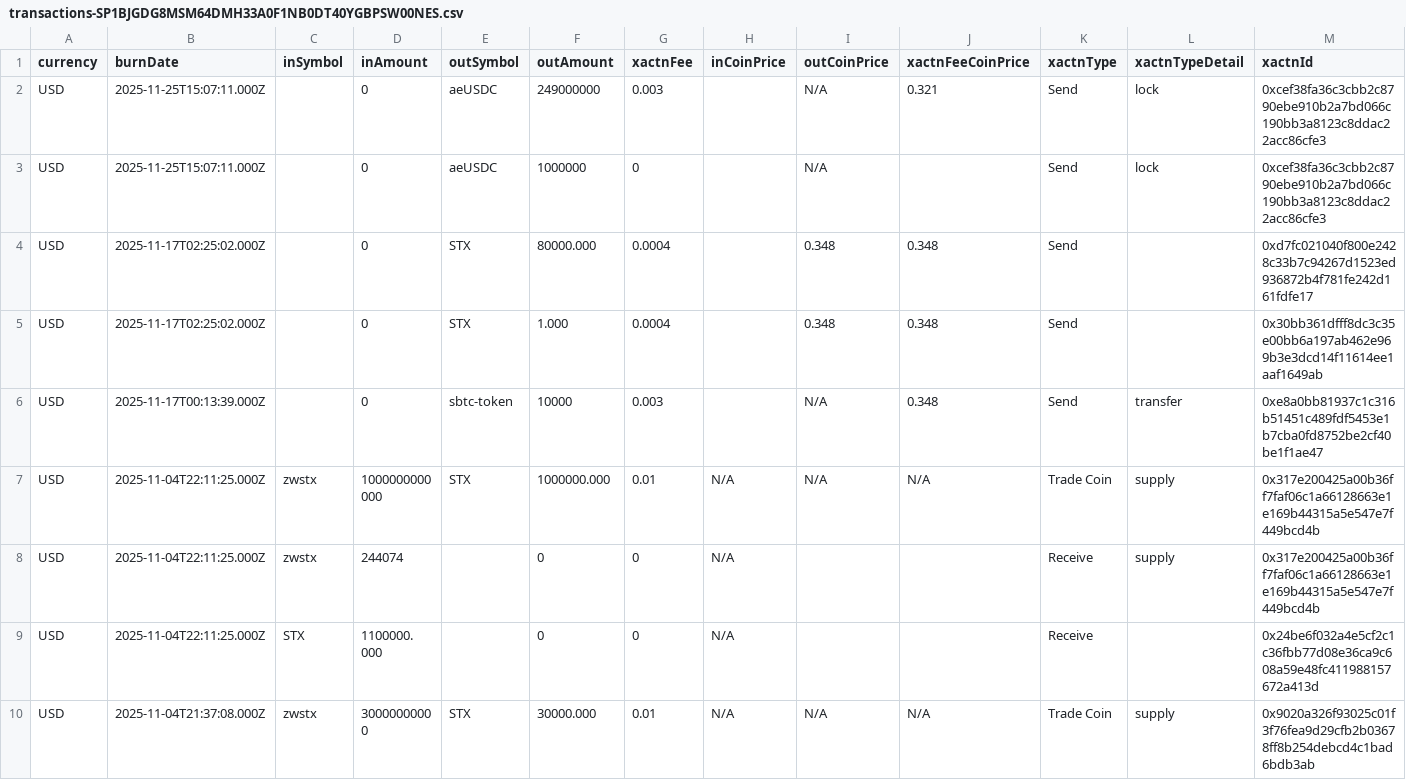
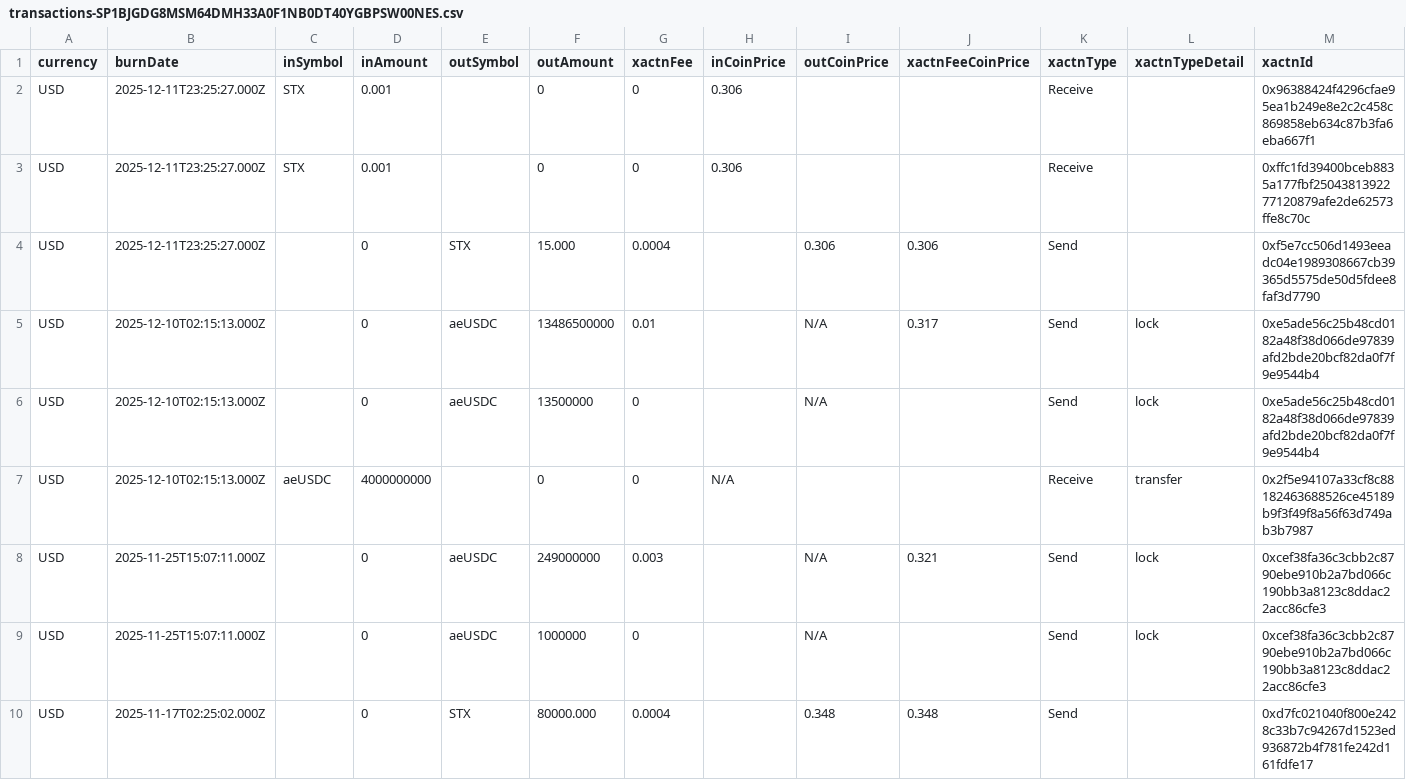
Before and after one commit to friedger/stack-flow-graph, a CSV file: src/data/transactions-SP1BJGDG8MSM64DMH33A0F1NB0DT40YGBPSW00NES.csv, drawn as a sheet; only a part is shown; the shorter side is filled out with more unchanged rows; rows hold the shown columns only; the diff names each change by its address in the sheet, - before the commit and + after, or states it on an @@ line.

```diff
--- a/src/data/transactions-SP1BJGDG8MSM64DMH33A0F1NB0DT40YGBPSW00NES.csv
+++ b/src/data/transactions-SP1BJGDG8MSM64DMH33A0F1NB0DT40YGBPSW00NES.csv
+row 2: USD | 2025-12-11T23:25:27.000Z | STX | 0.001 |  | 0 | 0 | 0.306 |  |  | Receive |  | 0x96388424f4296cfae95ea1b249e8e2c2c458c869858eb634c87b3fa6eba667f1
+row 3: USD | 2025-12-11T23:25:27.000Z | STX | 0.001 |  | 0 | 0 | 0.306 |  |  | Receive |  | 0xffc1fd39400bceb8835a177fbf2504381392277120879afe2de62573ffe8c70c
+row 4: USD | 2025-12-11T23:25:27.000Z |  | 0 | STX | 15.000 | 0.0004 |  | 0.306 | 0.306 | Send |  | 0xf5e7cc506d1493eeadc04e1989308667cb39365d5575de50d5fdee8faf3d7790
+row 5: USD | 2025-12-10T02:15:13.000Z |  | 0 | aeUSDC | 13486500000 | 0.01 |  | N/A | 0.317 | Send | lock | 0xe5ade56c25b48cd0182a48f38d066de97839afd2bde20bcf82da0f7f9e9544b4
+row 6: USD | 2025-12-10T02:15:13.000Z |  | 0 | aeUSDC | 13500000 | 0 |  | N/A |  | Send | lock | 0xe5ade56c25b48cd0182a48f38d066de97839afd2bde20bcf82da0f7f9e9544b4
+row 7: USD | 2025-12-10T02:15:13.000Z | aeUSDC | 4000000000 |  | 0 | 0 | N/A |  |  | Receive | transfer | 0x2f5e94107a33cf8c88182463688526ce45189b9f3f49f8a56f63d749ab3b7987
```
Also changed, not shown: src/data/transactions-SM1Z6BP8PDKYKXTZXXSKXFEY6NQ7RAM7DAEAYR045.csv, src/data/transactions-SP26E434SDGRSA9QF5D65A3WZ29Y0MXD9AMXFJYDC.csv, 5 other files.
